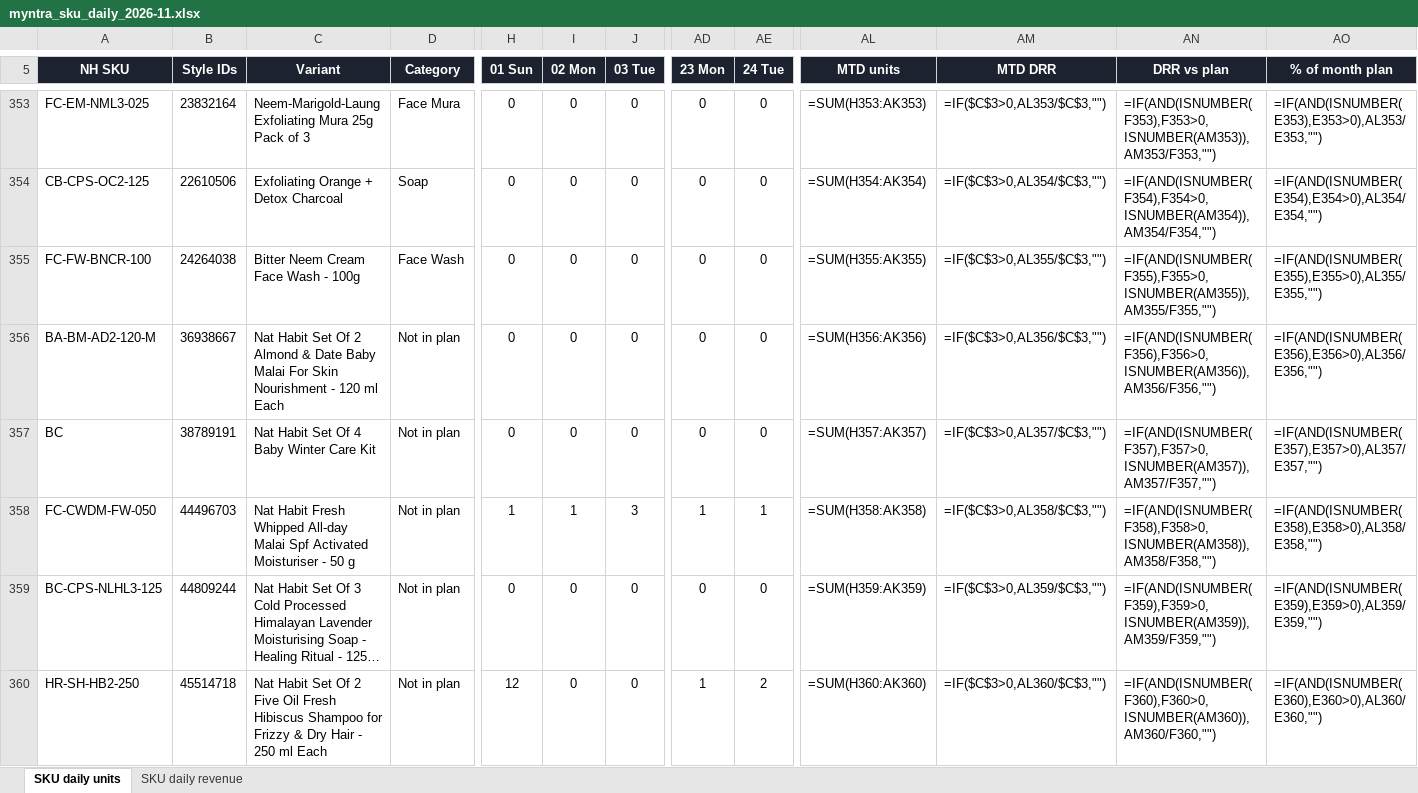
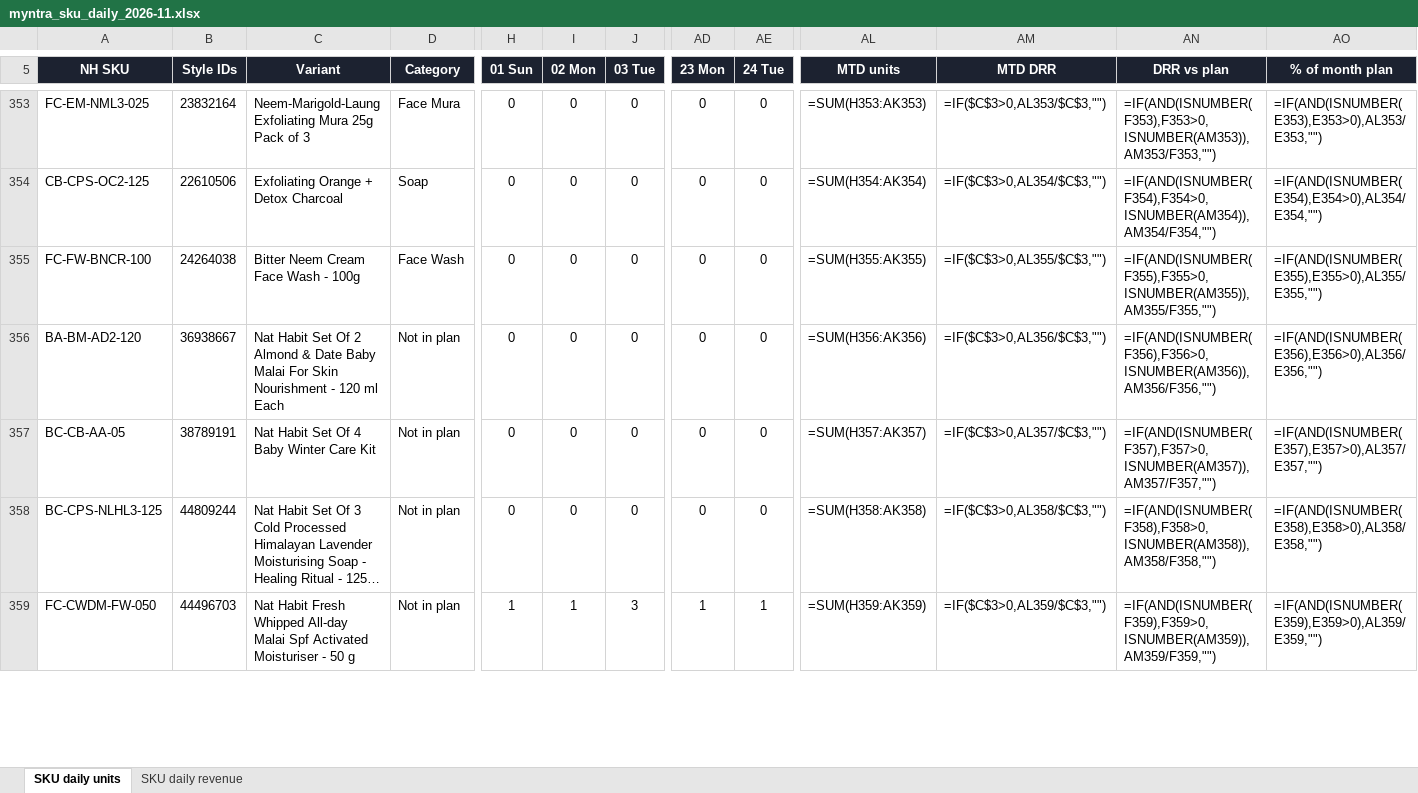
Before and after one commit to shtaakshi-source/myntra-dod-dashboard, an Excel workbook: docs/downloads/myntra_sku_daily_2026-11.xlsx, sheet SKU daily units, drawn as a sheet; only a part is shown, gaps mark what is left out; long unchanged cells end in …; values as stored, in another font and other column widths than the file's, no borders; formulas without a stored value are shown as written; conditional formats not drawn; removed rows and columns are numbered as before the commit, all else as after; rows hold the shown columns only; the diff covers the shown part only; the diff names each change by its address in the sheet, - before the commit and + after, or states it on an @@ line.

```diff
--- a/docs/downloads/myntra_sku_daily_2026-11.xlsx (sheet SKU daily units)
+++ b/docs/downloads/myntra_sku_daily_2026-11.xlsx (sheet SKU daily units)
-A356 (NH SKU): BA-BM-AD2-120-M
+A356 (NH SKU): BA-BM-AD2-120
-A357 (NH SKU): BC
+A357 (NH SKU): BC-CB-AA-05
-row 358: FC-CWDM-FW-050 | 44496703 | Nat Habit Fresh Whipped All-day Malai Spf Activated Moisturiser - 50 g | Not in plan | 1 | 1 | 3 | 1 | 1 | =SUM(H358:AK358) | =IF($C$3>0,AL358/$C$3,"") | =IF(AND(ISNUMBER(F358),F358>0,ISNUMBER(AM358)),AM358/F358,"") | =IF(AND(ISNUMBER(E358),E358>0),AL358/E358,"")
-AL358 (MTD units): =SUM(H359:AK359)
+AL358 (MTD units): =SUM(H358:AK358)
-AM358 (MTD DRR): =IF($C$3>0,AL359/$C$3,"")
+AM358 (MTD DRR): =IF($C$3>0,AL358/$C$3,"")
-AN358 (DRR vs plan): =IF(AND(ISNUMBER(F359),F359>0,ISNUMBER(AM359)),AM359/F359,"")
+AN358 (DRR vs plan): =IF(AND(ISNUMBER(F358),F358>0,ISNUMBER(AM358)),AM358/F358,"")
-AO358 (% of month plan): =IF(AND(ISNUMBER(E359),E359>0),AL359/E359,"")
+AO358 (% of month plan): =IF(AND(ISNUMBER(E358),E358>0),AL358/E358,"")
-row 360: HR-SH-HB2-250 | 45514718 | Nat Habit Set Of 2 Five Oil Fresh Hibiscus Shampoo for Frizzy & Dry Hair - 250 ml Each | Not in plan | 12 | 0 | 0 | 1 | 2 | =SUM(H360:AK360) | =IF($C$3>0,AL360/$C$3,"") | =IF(AND(ISNUMBER(F360),F360>0,ISNUMBER(AM360)),AM360/F360,"") | =IF(AND(ISNUMBER(E360),E360>0),AL360/E360,"")
+row 359: FC-CWDM-FW-050 | 44496703 | Nat Habit Fresh Whipped All-day Malai Spf Activated Moisturiser - 50 g | Not in plan | 1 | 1 | 3 | 1 | 1 | =SUM(H359:AK359) | =IF($C$3>0,AL359/$C$3,"") | =IF(AND(ISNUMBER(F359),F359>0,ISNUMBER(AM359)),AM359/F359,"") | =IF(AND(ISNUMBER(E359),E359>0),AL359/E359,"")
```
Also changed, not shown: 1 added row and 16 edited cells elsewhere in this sheet, sheet SKU daily revenue, 6 other files.
